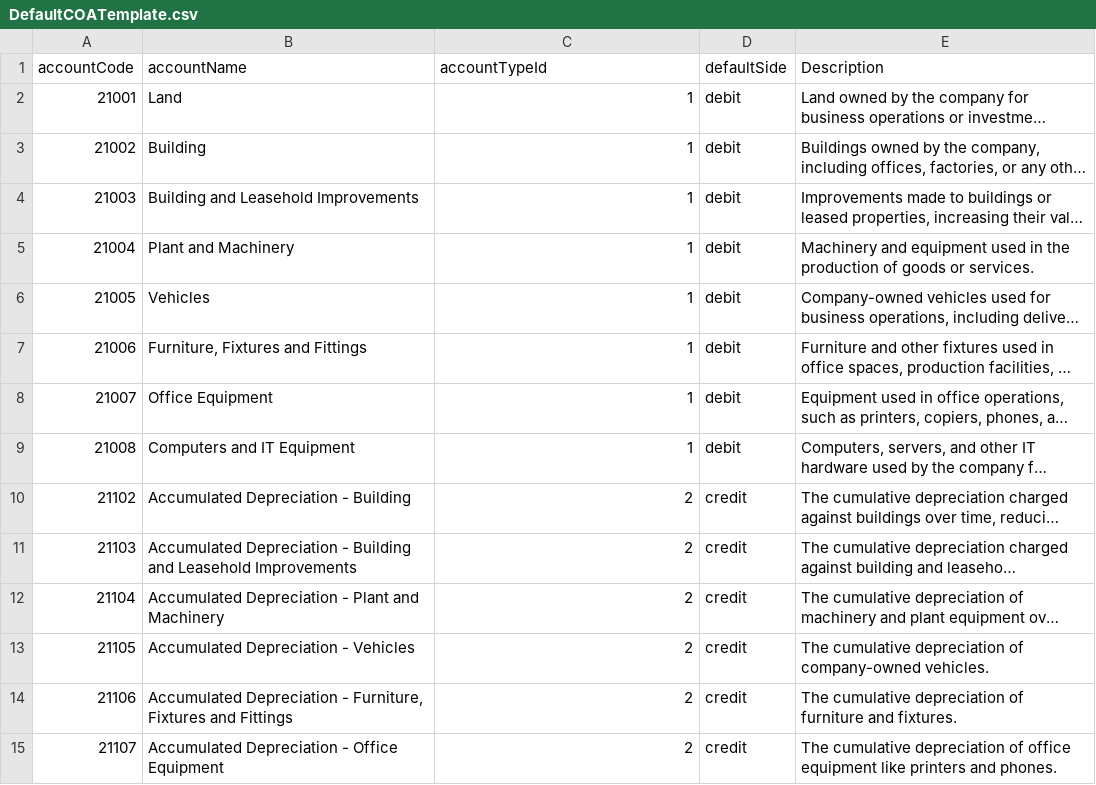
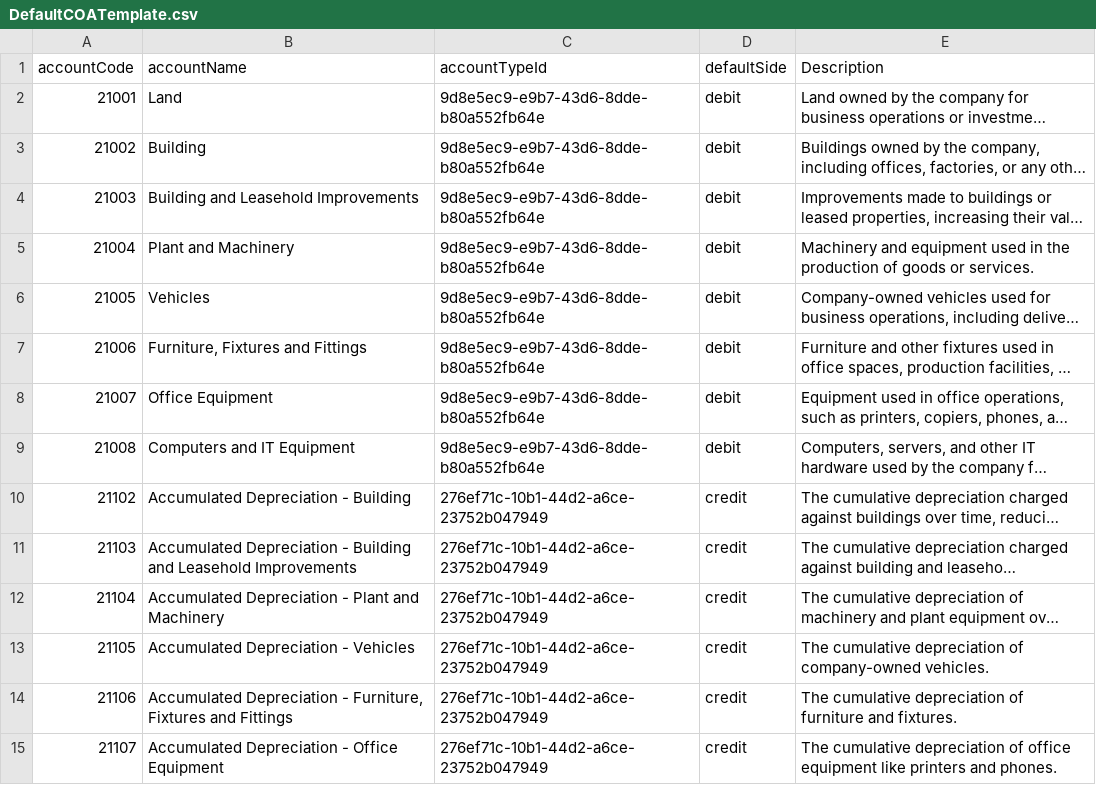
Before and after one commit to accountable-tsl/accountable-books, a CSV file: prisma/data/DefaultCOATemplate.csv, drawn as a sheet; only a part is shown; long unchanged cells end in …; the diff covers the shown part only; the diff names each change by its address in the sheet, - before the commit and + after, or states it on an @@ line.

Commit message:
Update all db tables to use uuid

```diff
--- a/prisma/data/DefaultCOATemplate.csv
+++ b/prisma/data/DefaultCOATemplate.csv
-C2:C9 (accountTypeId): 1
+C2:C9 (accountTypeId): 9d8e5ec9-e9b7-43d6-8dde-b80a552fb64e
-C10:C15 (accountTypeId): 2
+C10:C15 (accountTypeId): 276ef71c-10b1-44d2-a6ce-23752b047949
```
Also changed, not shown: 134 edited cells elsewhere in this file, 11 other files.
